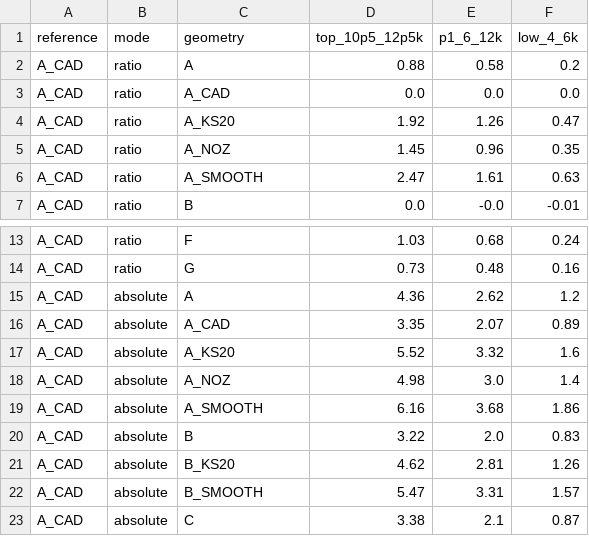
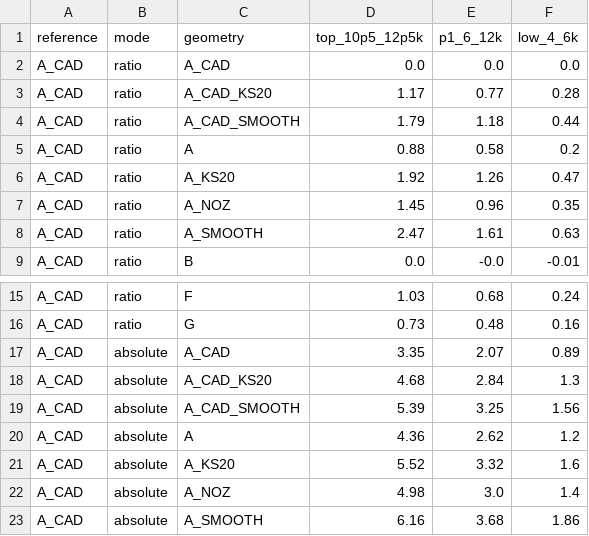
Before and after one commit to NIXELFi/helios, a CSV file: physics_findings/0039-intake-design-study/charts/fluent/fluent_engine.csv, drawn as a sheet; only a part is shown, gaps mark what is left out; the shorter side is filled out with more unchanged rows.

```diff
--- a/physics_findings/0039-intake-design-study/charts/fluent/fluent_engine.csv
+++ b/physics_findings/0039-intake-design-study/charts/fluent/fluent_engine.csv
@@ -1,4 +1,6 @@
 reference,mode,geometry,top_10p5_12p5k,p1_6_12k,low_4_6k
+A_CAD,ratio,A_CAD,0.0,0.0,0.0
+A_CAD,ratio,A_CAD_KS20,1.17,0.77,0.28
+A_CAD,ratio,A_CAD_SMOOTH,1.79,1.18,0.44
 A_CAD,ratio,A,0.88,0.58,0.2
-A_CAD,ratio,A_CAD,0.0,0.0,0.0
 A_CAD,ratio,A_KS20,1.92,1.26,0.47
@@ -14,4 +16,6 @@ A_CAD,ratio,F,1.03,0.68,0.24
 A_CAD,ratio,G,0.73,0.48,0.16
+A_CAD,absolute,A_CAD,3.35,2.07,0.89
+A_CAD,absolute,A_CAD_KS20,4.68,2.84,1.3
+A_CAD,absolute,A_CAD_SMOOTH,5.39,3.25,1.56
 A_CAD,absolute,A,4.36,2.62,1.2
-A_CAD,absolute,A_CAD,3.35,2.07,0.89
 A_CAD,absolute,A_KS20,5.52,3.32,1.6
```
Also changed, not shown: physics_findings/0039-intake-design-study/charts/fluent/fluent_fit.csv, 6 other files.
